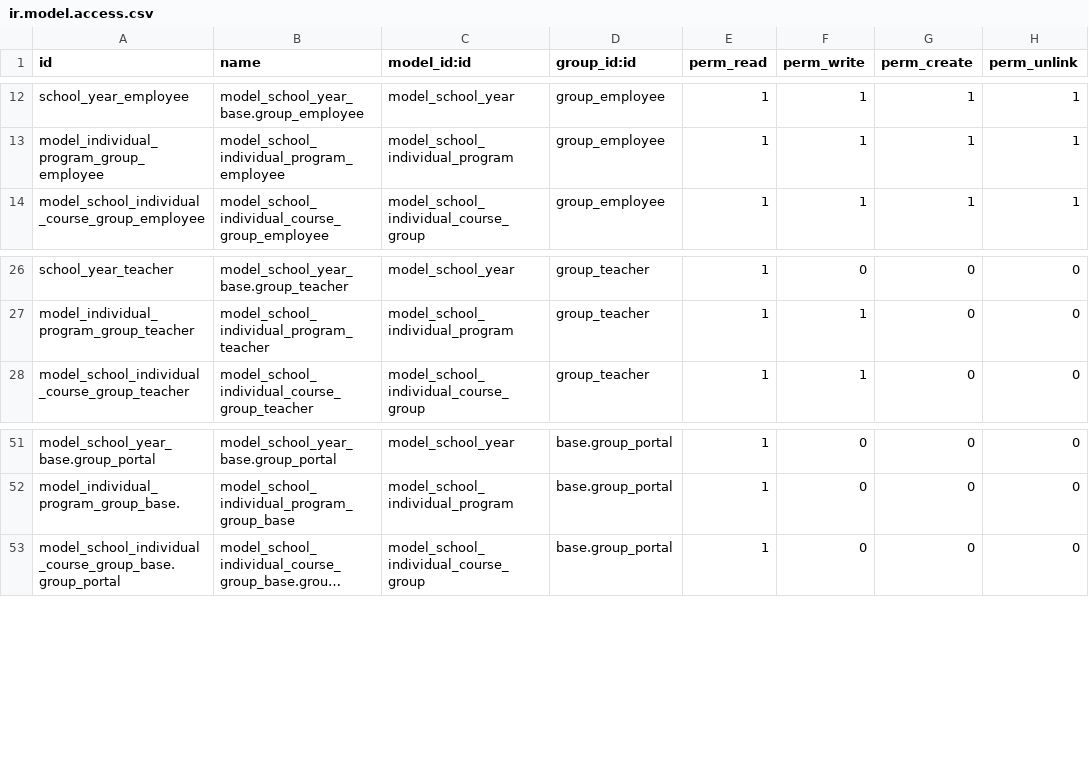
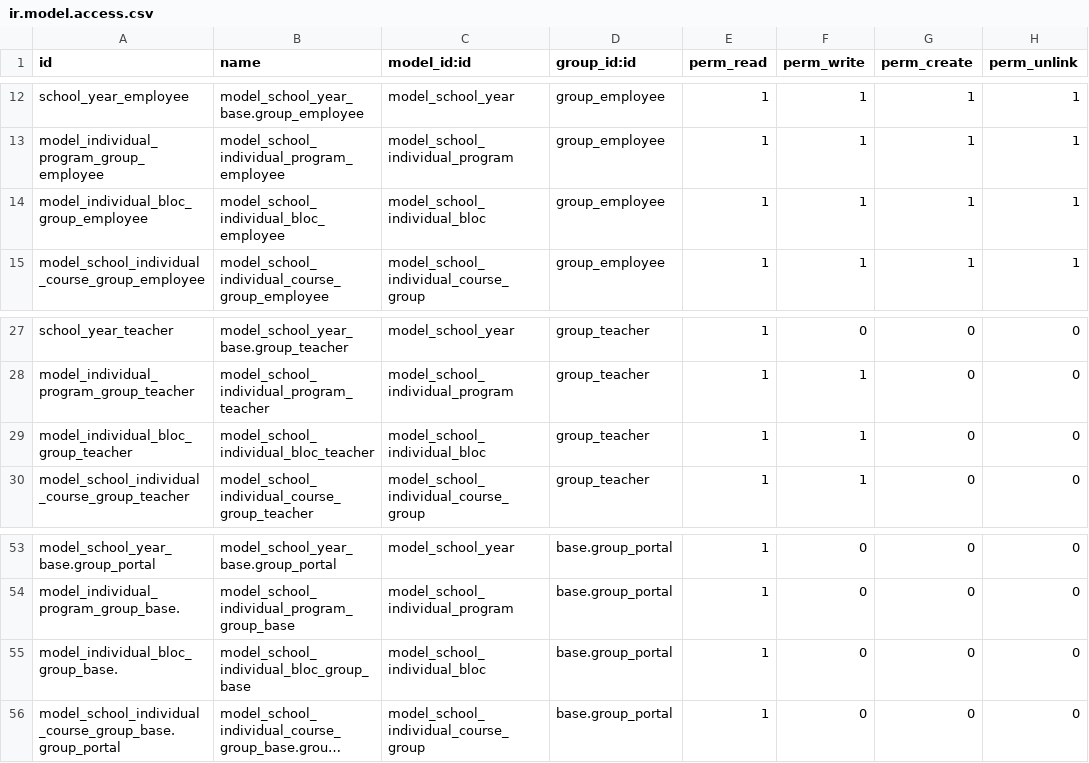
Before and after one commit to odoochain/odoo-horizon, a CSV file: school_management/security/ir.model.access.csv, drawn as a sheet; only a part is shown, gaps mark what is left out; long unchanged cells end in …; the diff names each change by its address in the sheet, - before the commit and + after, or states it on an @@ line.

Commit message:
refresh

```diff
--- a/school_management/security/ir.model.access.csv
+++ b/school_management/security/ir.model.access.csv
+row 14: model_individual_bloc_group_employee | model_school_individual_bloc_employee | model_school_individual_bloc | group_employee | 1 | 1 | 1 | 1
+row 29: model_individual_bloc_group_teacher | model_school_individual_bloc_teacher | model_school_individual_bloc | group_teacher | 1 | 1 | 0 | 0
+row 55: model_individual_bloc_group_base. | model_school_individual_bloc_group_base | model_school_individual_bloc | base.group_portal | 1 | 0 | 0 | 0
```
